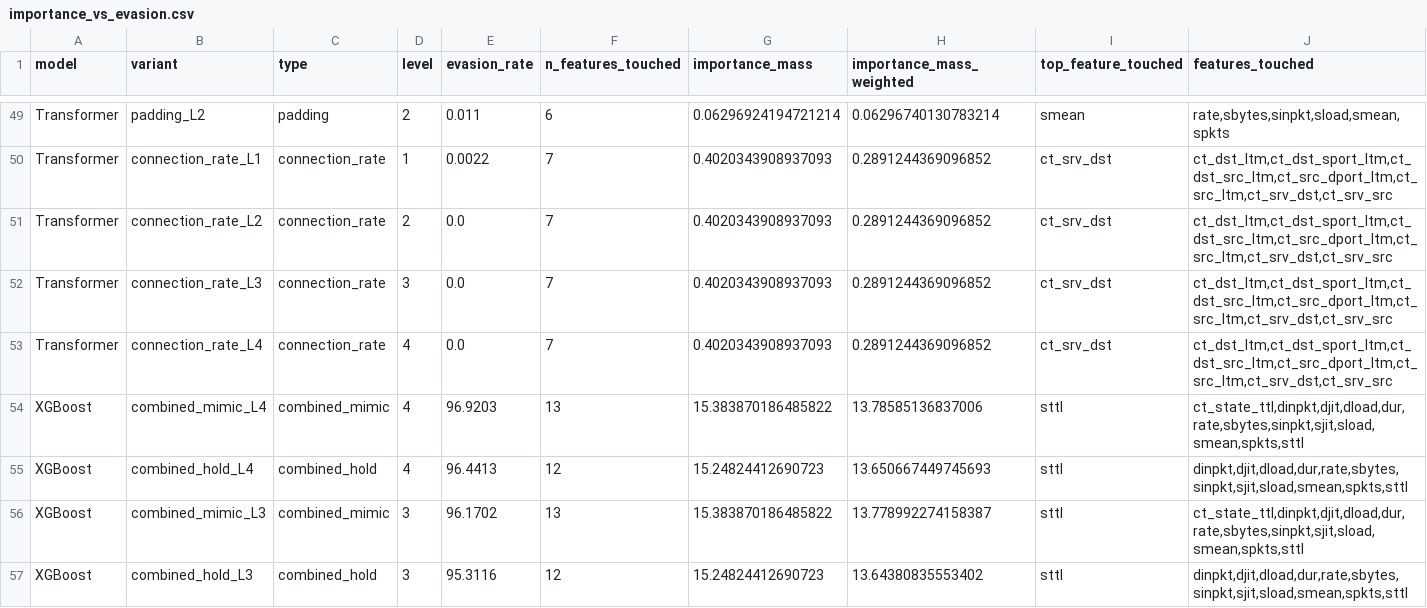
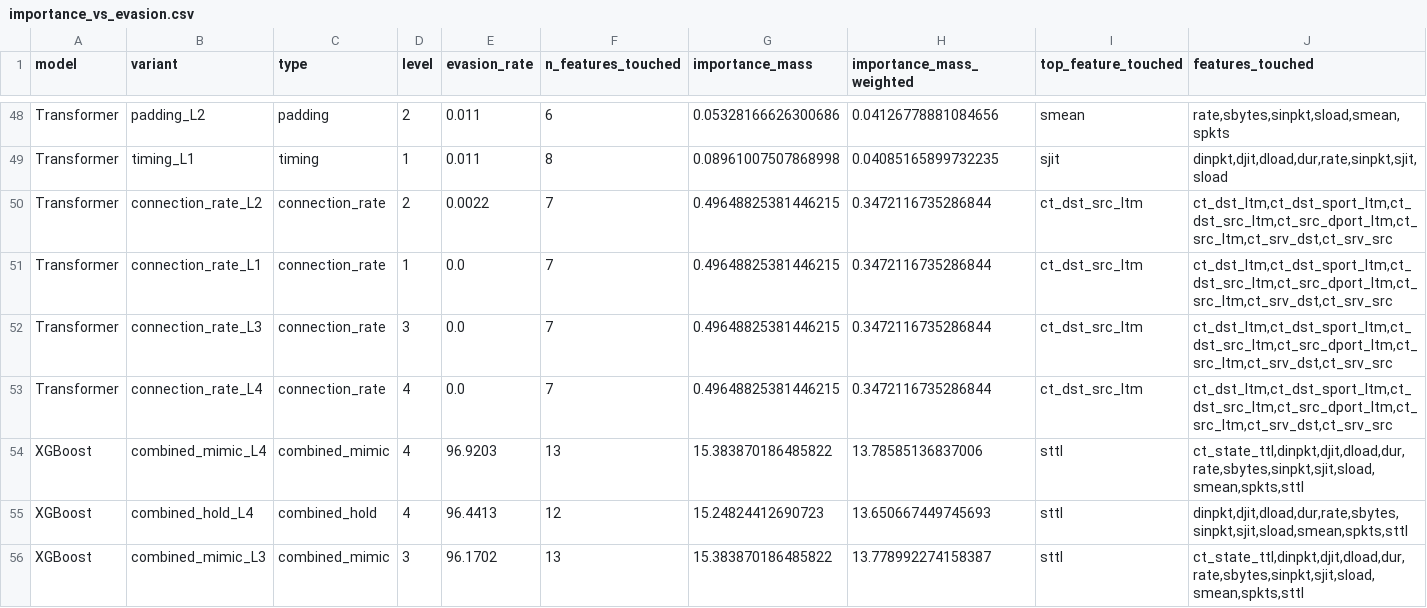
Before and after one commit to ioanaioana7/nids-adversarial-robustness, a CSV file: results/sensitivity/importance_vs_evasion.csv, drawn as a sheet; only a part is shown, gaps mark what is left out; the shorter side is filled out with more unchanged rows; addresses are those after the commit; the diff covers the shown part only; the diff names each change by its address in the sheet, - before the commit and + after, or states it on an @@ line.

```diff
--- a/results/sensitivity/importance_vs_evasion.csv
+++ b/results/sensitivity/importance_vs_evasion.csv
-G48 (importance_mass): 0.06296924194721214
+G48 (importance_mass): 0.05328166626300686
-H48 (importance_mass_weighted): 0.06296740130783214
+H48 (importance_mass_weighted): 0.04126778881084656
+row 49: Transformer | timing_L1 | timing | 1 | 0.011 | 8 | 0.08961007507868998 | 0.04085165899732235 | sjit | dinpkt,djit,dload,dur,rate,sinpkt,sjit,sload
-B50 (variant): connection_rate_L1
+B50 (variant): connection_rate_L2
-D50 (level): 1
+D50 (level): 2
-G50:G53 (importance_mass): 0.4020343908937093
+G50:G53 (importance_mass): 0.49648825381446215
-H50:H53 (importance_mass_weighted): 0.2891244369096852
+H50:H53 (importance_mass_weighted): 0.3472116735286844
-I50:I53 (top_feature_touched): ct_srv_dst
+I50:I53 (top_feature_touched): ct_dst_src_ltm
-B51 (variant): connection_rate_L2
+B51 (variant): connection_rate_L1
-D51 (level): 2
+D51 (level): 1
```
Also changed, not shown: 3 added rows, 4 removed rows and 62 edited cells elsewhere in this file, results/evasion/evasion_per_class.csv, results/metrics/confusion_matrix_transformer.csv, 29 other files.
